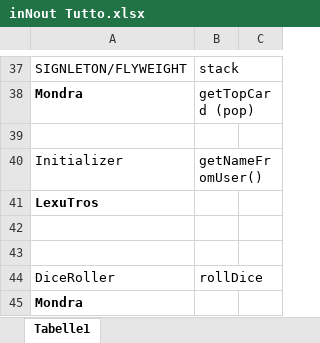
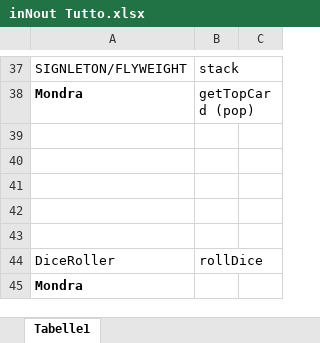
Before and after one commit to dariomonopoli-dev/tutto, an Excel workbook: inNout Tutto.xlsx, sheet Tabelle1, drawn as a sheet; only a part is shown, gaps mark what is left out; values as stored, in another font and other column widths than the file's, no borders; the diff names each change by its address in the sheet, - before the commit and + after, or states it on an @@ line.

```diff
--- a/inNout Tutto.xlsx (sheet Tabelle1)
+++ b/inNout Tutto.xlsx (sheet Tabelle1)
-row 40: Initializer | getNameFromUser()
+row 40: (empty)
-A41: LexuTros
+A41: (empty)
```
Also changed, not shown: 3 other files.
